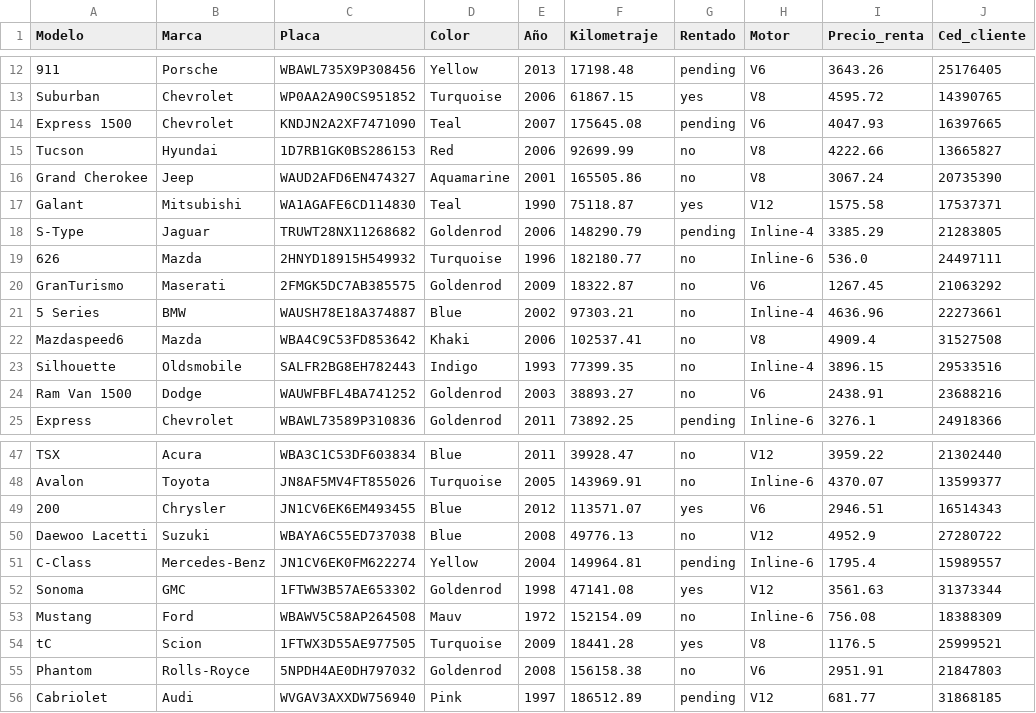
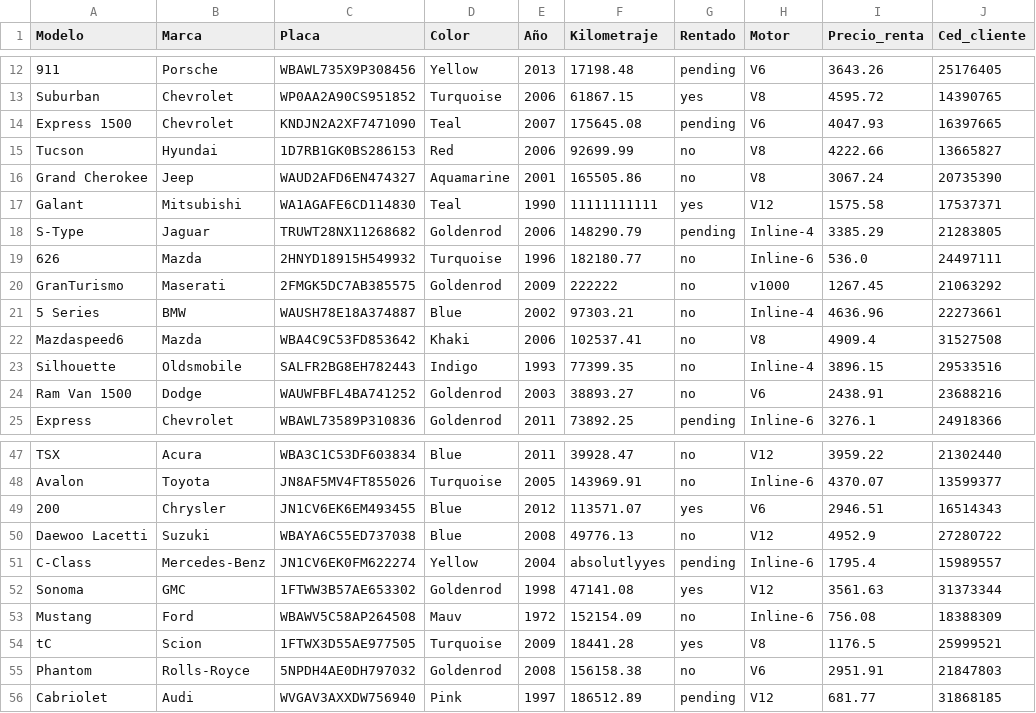
Before and after one commit to Luis-Chow/ProyectoProgramacion2, a CSV file: bin/Vehiculos.csv, drawn as a sheet; only a part is shown, gaps mark what is left out; the diff names each change by its address in the sheet, - before the commit and + after, or states it on an @@ line.

```diff
--- a/bin/Vehiculos.csv
+++ b/bin/Vehiculos.csv
-F17 (Kilometraje): 75118.87
+F17 (Kilometraje): 11111111111
-F20 (Kilometraje): 18322.87
+F20 (Kilometraje): 222222
-H20 (Motor): V6
+H20 (Motor): v1000
-F51 (Kilometraje): 149964.81
+F51 (Kilometraje): absolutlyyes
```
Also changed, not shown: bin/Clientes.csv, 2 other files.
